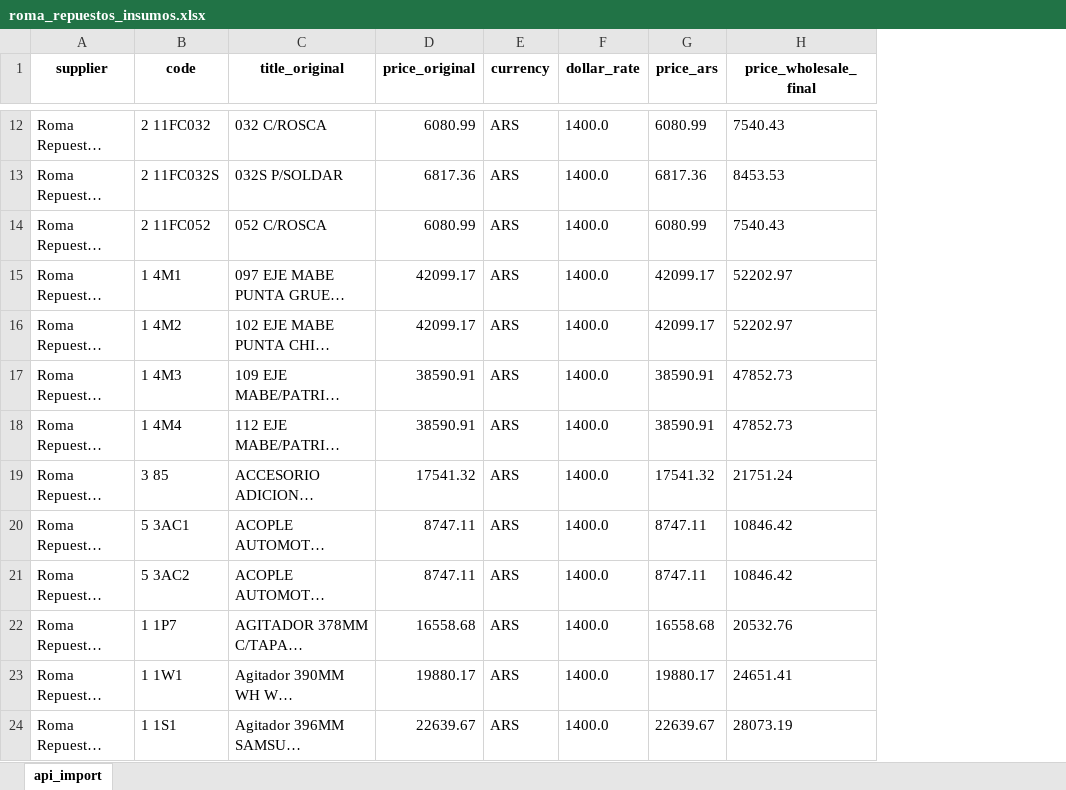
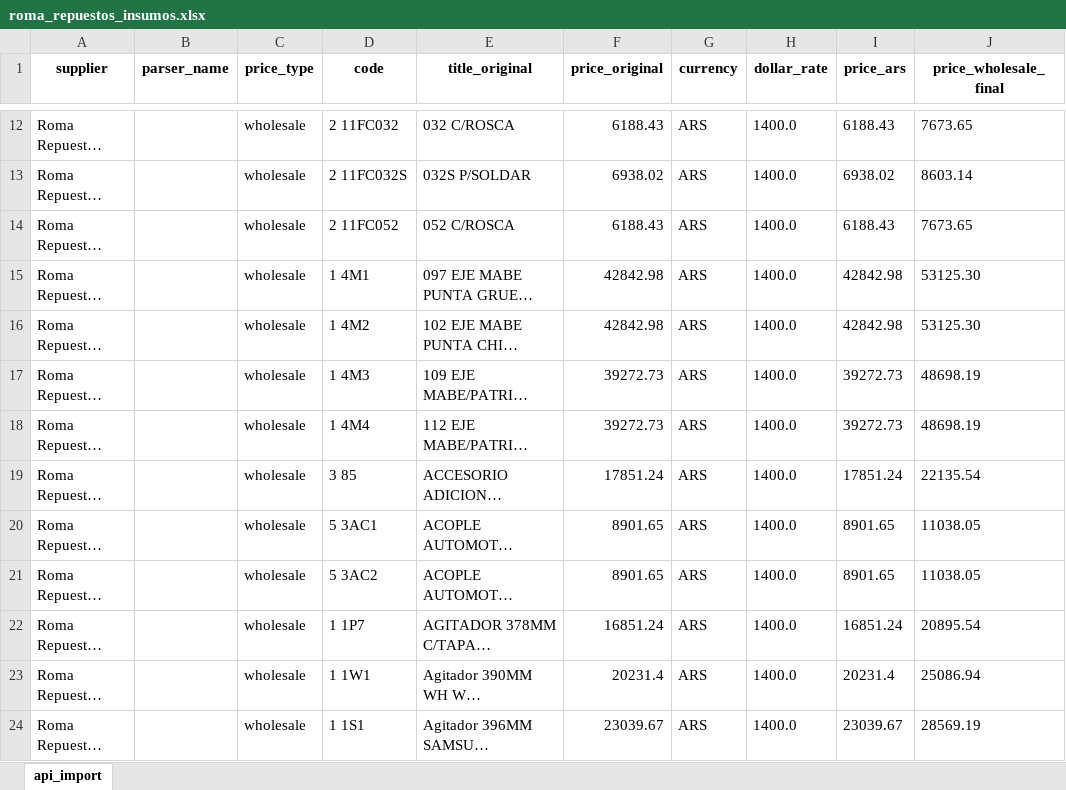
Before and after one commit to ReptiloidAnunak/sbt_prices_parser, an Excel workbook: media/price_lists/roma_repuestos_insumos.xlsx, sheet api_import, drawn as a sheet; only a part is shown, gaps mark what is left out; long unchanged cells end in …; values as stored, in another font and other column widths than the file's, no borders; addresses are those after the commit; the diff covers the shown part only; the diff names each change by its address in the sheet, - before the commit and + after, or states it on an @@ line.

```diff
--- a/media/price_lists/roma_repuestos_insumos.xlsx (sheet api_import)
+++ b/media/price_lists/roma_repuestos_insumos.xlsx (sheet api_import)
+column B (parser_name), empty
+column C (price_type), rows 12-24: all wholesale
-F12 (price_original): 6080.99
+F12 (price_original): 6188.43
-I12 (price_ars): 6080.99
+I12 (price_ars): 6188.43
-J12 (price_wholesale_final): 7540.43
+J12 (price_wholesale_final): 7673.65
-F13 (price_original): 6817.36
+F13 (price_original): 6938.02
-I13 (price_ars): 6817.36
+I13 (price_ars): 6938.02
-J13 (price_wholesale_final): 8453.53
+J13 (price_wholesale_final): 8603.14
-F14 (price_original): 6080.99
+F14 (price_original): 6188.43
-I14 (price_ars): 6080.99
+I14 (price_ars): 6188.43
-J14 (price_wholesale_final): 7540.43
+J14 (price_wholesale_final): 7673.65
-F15:F16 (price_original): 42099.17
+F15:F16 (price_original): 42842.98
-I15:I16 (price_ars): 42099.17
+I15:I16 (price_ars): 42842.98
-J15:J16 (price_wholesale_final): 52202.97
+J15:J16 (price_wholesale_final): 53125.30
-F17:F18 (price_original): 38590.91
+F17:F18 (price_original): 39272.73
-I17:I18 (price_ars): 38590.91
+I17:I18 (price_ars): 39272.73
-J17:J18 (price_wholesale_final): 47852.73
+J17:J18 (price_wholesale_final): 48698.19
-F19 (price_original): 17541.32
+F19 (price_original): 17851.24
-I19 (price_ars): 17541.32
+I19 (price_ars): 17851.24
-J19 (price_wholesale_final): 21751.24
+J19 (price_wholesale_final): 22135.54
-F20:F21 (price_original): 8747.11
+F20:F21 (price_original): 8901.65
-I20:I21 (price_ars): 8747.11
+I20:I21 (price_ars): 8901.65
-J20:J21 (price_wholesale_final): 10846.42
+J20:J21 (price_wholesale_final): 11038.05
-F22 (price_original): 16558.68
+F22 (price_original): 16851.24
-I22 (price_ars): 16558.68
+I22 (price_ars): 16851.24
-J22 (price_wholesale_final): 20532.76
+J22 (price_wholesale_final): 20895.54
-F23 (price_original): 19880.17
+F23 (price_original): 20231.4
-I23 (price_ars): 19880.17
+I23 (price_ars): 20231.4
-J23 (price_wholesale_final): 24651.41
+J23 (price_wholesale_final): 25086.94
-F24 (price_original): 22639.67
+F24 (price_original): 23039.67
-I24 (price_ars): 22639.67
+I24 (price_ars): 23039.67
-J24 (price_wholesale_final): 28073.19
+J24 (price_wholesale_final): 28569.19
```
Also changed, not shown: 1332 edited cells elsewhere in this sheet, media/price_lists/ansal.xlsx, media/price_lists/fijamom.xlsx, 15 other files.
